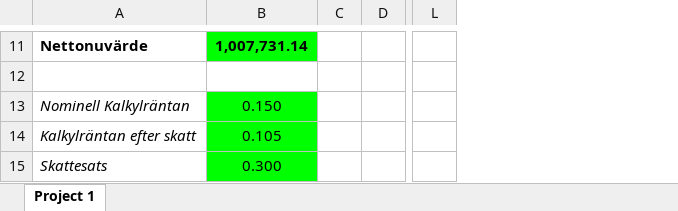
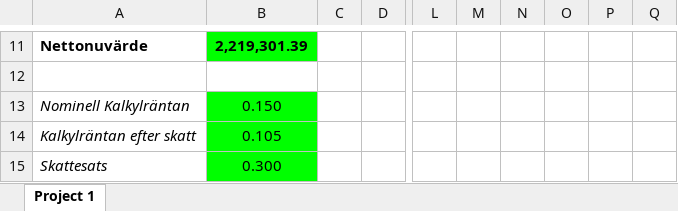
Before and after one commit to ProDevOperationsEngineer/Investment-Calculator, an Excel workbook: InvestmentCalc.xlsx, sheet Project 1, drawn as a sheet; only a part is shown, gaps mark what is left out; values as stored, in another font and other column widths than the file's, no borders; the diff covers the shown part only; the diff names each change by its address in the sheet, - before the commit and + after, or states it on an @@ line.

```diff
--- a/InvestmentCalc.xlsx (sheet Project 1)
+++ b/InvestmentCalc.xlsx (sheet Project 1)
+column M, empty
+column N, empty
+column O, empty
+column P, empty
+column Q, empty
-B11: 1,007,731.14
+B11: 2,219,301.39
```
Also changed, not shown: 57 edited cells and cell formats elsewhere in this sheet, 8 other files.
